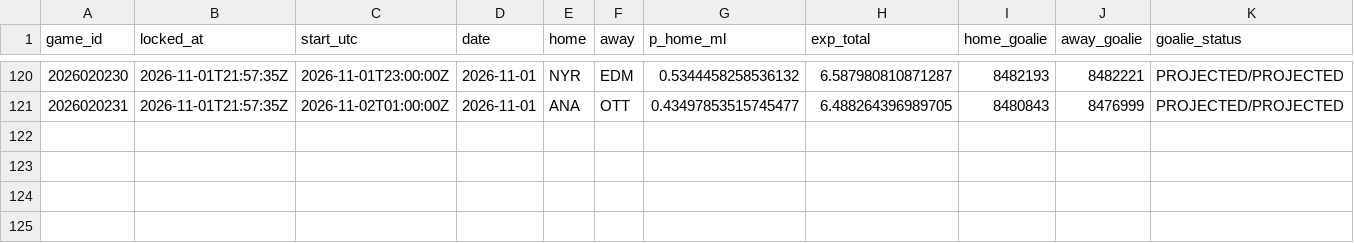
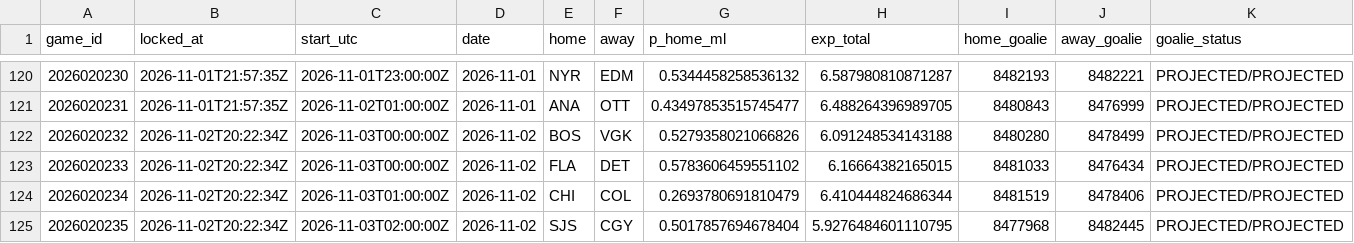
Before and after one commit to PookMula/NHL-edge-pro, a CSV file: data/predictions_log.csv, drawn as a sheet; only a part is shown, gaps mark what is left out; the diff names each change by its address in the sheet, - before the commit and + after, or states it on an @@ line.

```diff
--- a/data/predictions_log.csv
+++ b/data/predictions_log.csv
+row 122: 2026020232 | 2026-11-02T20:22:34Z | 2026-11-03T00:00:00Z | 2026-11-02 | BOS | VGK | 0.5279358021066826 | 6.091248534143188 | 8480280 | 8478499 | PROJECTED/PROJECTED
+row 123: 2026020233 | 2026-11-02T20:22:34Z | 2026-11-03T00:00:00Z | 2026-11-02 | FLA | DET | 0.5783606459551102 | 6.16664382165015 | 8481033 | 8476434 | PROJECTED/PROJECTED
+row 124: 2026020234 | 2026-11-02T20:22:34Z | 2026-11-03T01:00:00Z | 2026-11-02 | CHI | COL | 0.2693780691810479 | 6.410444824686344 | 8481519 | 8478406 | PROJECTED/PROJECTED
+row 125: 2026020235 | 2026-11-02T20:22:34Z | 2026-11-03T02:00:00Z | 2026-11-02 | SJS | CGY | 0.5017857694678404 | 5.9276484601110795 | 8477968 | 8482445 | PROJECTED/PROJECTED
```
Also changed, not shown: data/backtest_preds.csv, 18 other files.
